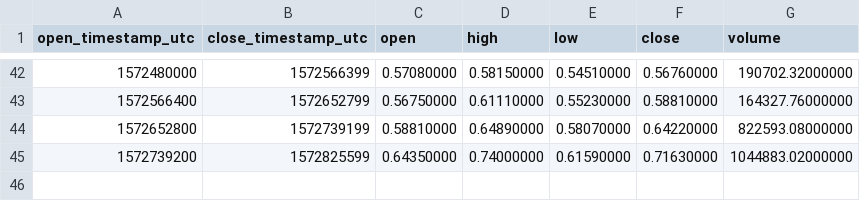
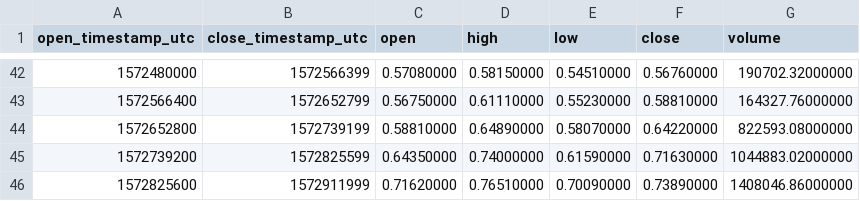
Before and after one commit to cryptobigbro/binance-BEAMUSDT, a CSV file: binance-BEAMUSDT-1d.csv, drawn as a sheet; only a part is shown, gaps mark what is left out.

```diff
--- a/binance-BEAMUSDT-1d.csv
+++ b/binance-BEAMUSDT-1d.csv
@@ -45 +45,2 @@ open_timestamp_utc,close_timestamp_utc,open,high,low,close,volume
 1572739200,1572825599,0.64350000,0.74000000,0.61590000,0.71630000,1044883.02000000
+1572825600,1572911999,0.71620000,0.76510000,0.70090000,0.73890000,1408046.86000000
```
Also changed, not shown: binance-BEAMUSDT-1h.csv.
